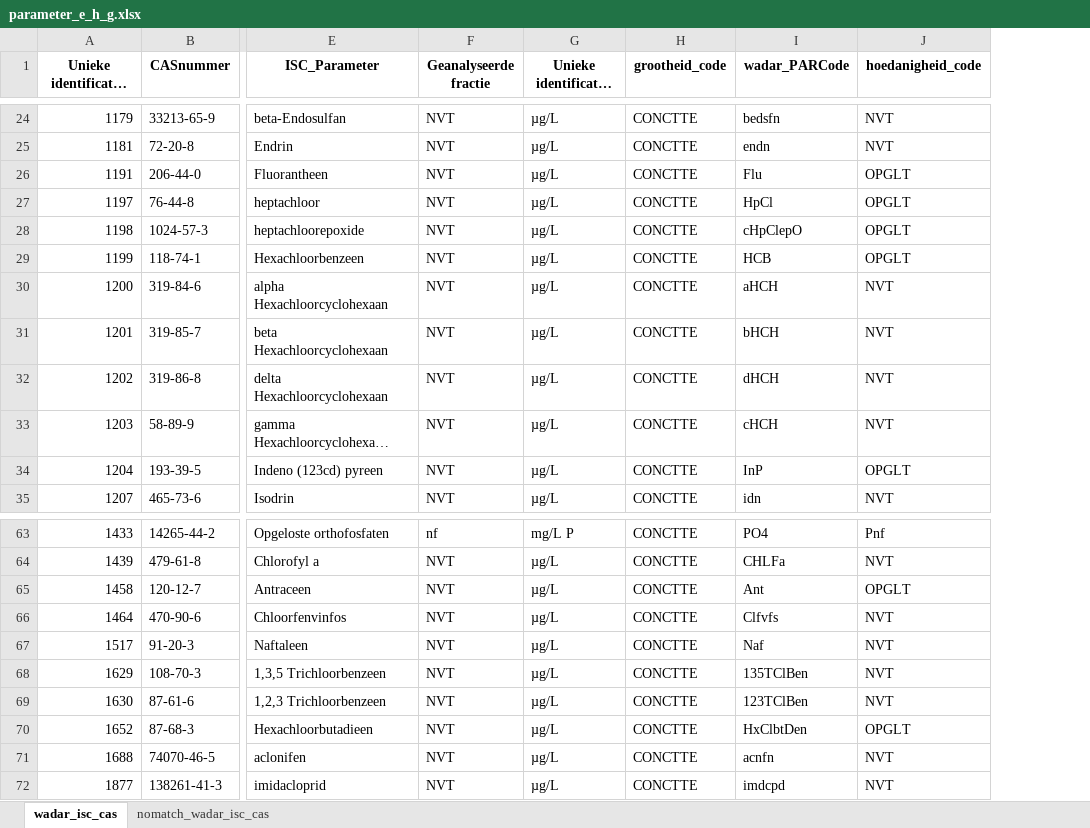
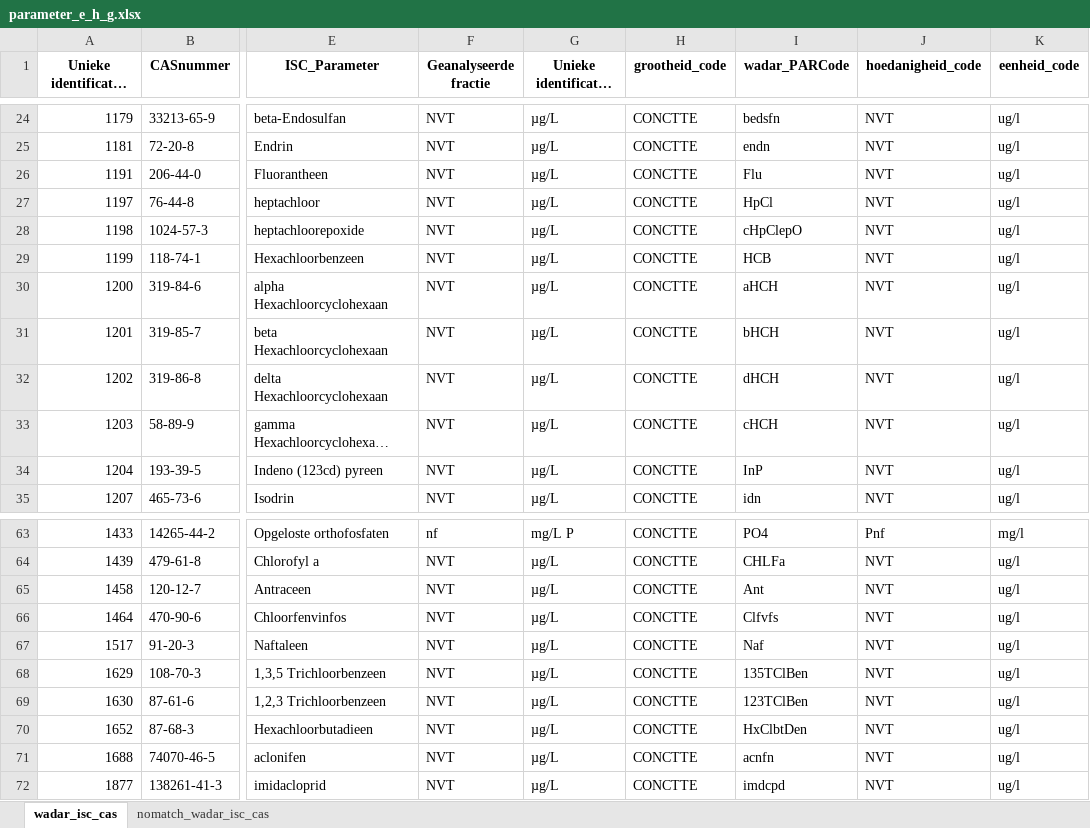
Before and after one commit to openearth/ISC-mapping-schelde, an Excel workbook: mappings/parameter_e_h_g.xlsx, sheet wadar_isc_cas, drawn as a sheet; only a part is shown, gaps mark what is left out; long unchanged cells end in …; values as stored, in another font and other column widths than the file's, no borders; the diff covers the shown part only; the diff names each change by its address in the sheet, - before the commit and + after, or states it on an @@ line.

```diff
--- a/mappings/parameter_e_h_g.xlsx (sheet wadar_isc_cas)
+++ b/mappings/parameter_e_h_g.xlsx (sheet wadar_isc_cas)
+column K (eenheid_code), rows 24-35: all ug/l; rows 63-72: mg/l | ug/l | ug/l | ug/l | ug/l | ug/l | ug/l | ug/l | ug/l | ug/l
-J26:J29 (hoedanigheid_code): OPGLT
+J26:J29 (hoedanigheid_code): NVT
-J34 (hoedanigheid_code): OPGLT
+J34 (hoedanigheid_code): NVT
-J65 (hoedanigheid_code): OPGLT
+J65 (hoedanigheid_code): NVT
-J70 (hoedanigheid_code): OPGLT
+J70 (hoedanigheid_code): NVT
```
Also changed, not shown: 13 edited cells elsewhere in this sheet, sheet nomatch_wadar_isc_cas, mappings/locations-raw.xlsx, 5 other files.
